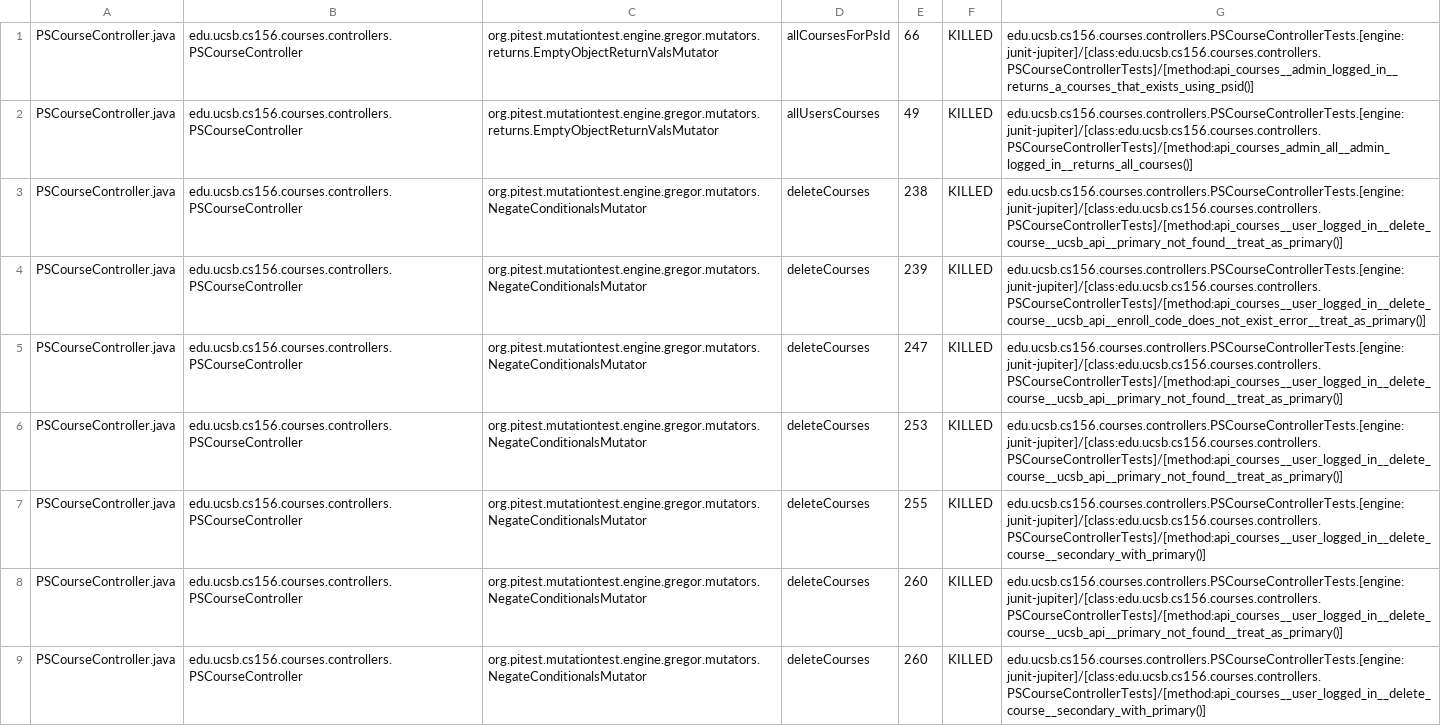
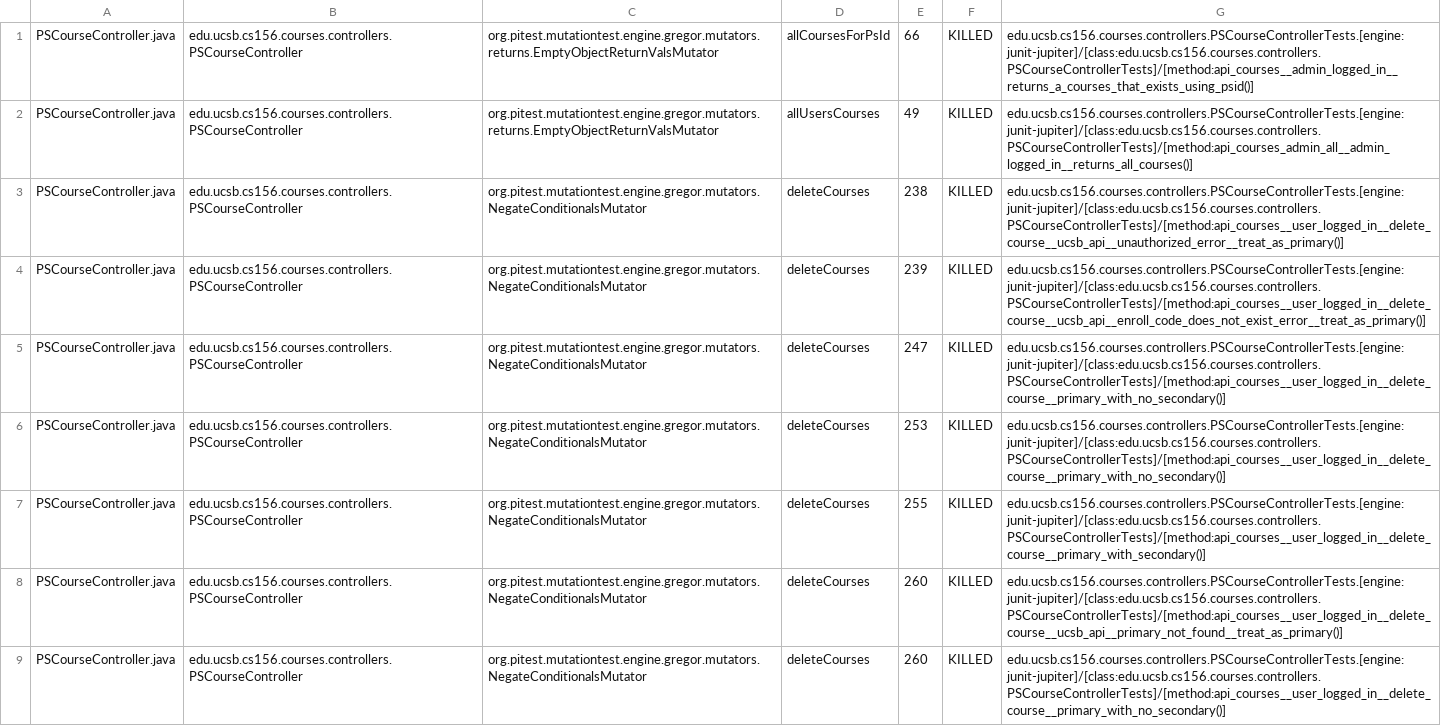
Before and after one commit to ucsb-cs156-s26/proj-courses-s26-01, a CSV file: prs/30/pitest/mutations.csv, drawn as a sheet; only a part is shown; the diff covers the shown part only.

Commit message:
Deploying to gh-pages from @ ucsb-cs156-s26/proj-courses-s26-01@1f2f2847e434bc9ccd6cc19aba784b13753b5350 🚀

```diff
--- a/prs/30/pitest/mutations.csv
+++ b/prs/30/pitest/mutations.csv
@@ -2,8 +2,8 @@ PSCourseController.java,edu.ucsb.cs156.courses.controllers.PSCourseController,or
 PSCourseController.java,edu.ucsb.cs156.courses.controllers.PSCourseController,org.pitest.mutationtest.engine.gregor.mutators.returns.EmptyObjectReturnValsMutator,allUsersCourses,49,KILLED,edu.ucsb.cs156.courses.controllers.PSCourseControllerTests.[engine:junit-jupiter]/[class:edu.ucsb.cs156.courses.controllers.PSCourseControllerTests]/[method:api_courses_admin_all__admin_logged_in__returns_all_courses()]
-PSCourseController.java,edu.ucsb.cs156.courses.controllers.PSCourseController,org.pitest.mutationtest.engine.gregor.mutators.NegateConditionalsMutator,deleteCourses,238,KILLED,edu.ucsb.cs156.courses.controllers.PSCourseControllerTests.[engine:junit-jupiter]/[class:edu.ucsb.cs156.courses.controllers.PSCourseControllerTests]/[method:api_courses__user_logged_in__delete_course__ucsb_api__primary_not_found__treat_as_primary()]
+PSCourseController.java,edu.ucsb.cs156.courses.controllers.PSCourseController,org.pitest.mutationtest.engine.gregor.mutators.NegateConditionalsMutator,deleteCourses,238,KILLED,edu.ucsb.cs156.courses.controllers.PSCourseControllerTests.[engine:junit-jupiter]/[class:edu.ucsb.cs156.courses.controllers.PSCourseControllerTests]/[method:api_courses__user_logged_in__delete_course__ucsb_api__unauthorized_error__treat_as_primary()]
 PSCourseController.java,edu.ucsb.cs156.courses.controllers.PSCourseController,org.pitest.mutationtest.engine.gregor.mutators.NegateConditionalsMutator,deleteCourses,239,KILLED,edu.ucsb.cs156.courses.controllers.PSCourseControllerTests.[engine:junit-jupiter]/[class:edu.ucsb.cs156.courses.controllers.PSCourseControllerTests]/[method:api_courses__user_logged_in__delete_course__ucsb_api__enroll_code_does_not_exist_error__treat_as_primary()]
-PSCourseController.java,edu.ucsb.cs156.courses.controllers.PSCourseController,org.pitest.mutationtest.engine.gregor.mutators.NegateConditionalsMutator,deleteCourses,247,KILLED,edu.ucsb.cs156.courses.controllers.PSCourseControllerTests.[engine:junit-jupiter]/[class:edu.ucsb.cs156.courses.controllers.PSCourseControllerTests]/[method:api_courses__user_logged_in__delete_course__ucsb_api__primary_not_found__treat_as_primary()]
-PSCourseController.java,edu.ucsb.cs156.courses.controllers.PSCourseController,org.pitest.mutationtest.engine.gregor.mutators.NegateConditionalsMutator,deleteCourses,253,KILLED,edu.ucsb.cs156.courses.controllers.PSCourseControllerTests.[engine:junit-jupiter]/[class:edu.ucsb.cs156.courses.controllers.PSCourseControllerTests]/[method:api_courses__user_logged_in__delete_course__ucsb_api__primary_not_found__treat_as_primary()]
-PSCourseController.java,edu.ucsb.cs156.courses.controllers.PSCourseController,org.pitest.mutationtest.engine.gregor.mutators.NegateConditionalsMutator,deleteCourses,255,KILLED,edu.ucsb.cs156.courses.controllers.PSCourseControllerTests.[engine:junit-jupiter]/[class:edu.ucsb.cs156.courses.controllers.PSCourseControllerTests]/[method:api_courses__user_logged_in__delete_course__secondary_with_primary()]
+PSCourseController.java,edu.ucsb.cs156.courses.controllers.PSCourseController,org.pitest.mutationtest.engine.gregor.mutators.NegateConditionalsMutator,deleteCourses,247,KILLED,edu.ucsb.cs156.courses.controllers.PSCourseControllerTests.[engine:junit-jupiter]/[class:edu.ucsb.cs156.courses.controllers.PSCourseControllerTests]/[method:api_courses__user_logged_in__delete_course__primary_with_no_secondary()]
+PSCourseController.java,edu.ucsb.cs156.courses.controllers.PSCourseController,org.pitest.mutationtest.engine.gregor.mutators.NegateConditionalsMutator,deleteCourses,253,KILLED,edu.ucsb.cs156.courses.controllers.PSCourseControllerTests.[engine:junit-jupiter]/[class:edu.ucsb.cs156.courses.controllers.PSCourseControllerTests]/[method:api_courses__user_logged_in__delete_course__primary_with_no_secondary()]
+PSCourseController.java,edu.ucsb.cs156.courses.controllers.PSCourseController,org.pitest.mutationtest.engine.gregor.mutators.NegateConditionalsMutator,deleteCourses,255,KILLED,edu.ucsb.cs156.courses.controllers.PSCourseControllerTests.[engine:junit-jupiter]/[class:edu.ucsb.cs156.courses.controllers.PSCourseControllerTests]/[method:api_courses__user_logged_in__delete_course__primary_with_secondary()]
 PSCourseController.java,edu.ucsb.cs156.courses.controllers.PSCourseController,org.pitest.mutationtest.engine.gregor.mutators.NegateConditionalsMutator,deleteCourses,260,KILLED,edu.ucsb.cs156.courses.controllers.PSCourseControllerTests.[engine:junit-jupiter]/[class:edu.ucsb.cs156.courses.controllers.PSCourseControllerTests]/[method:api_courses__user_logged_in__delete_course__ucsb_api__primary_not_found__treat_as_primary()]
-PSCourseController.java,edu.ucsb.cs156.courses.controllers.PSCourseController,org.pitest.mutationtest.engine.gregor.mutators.NegateConditionalsMutator,deleteCourses,260,KILLED,edu.ucsb.cs156.courses.controllers.PSCourseControllerTests.[engine:junit-jupiter]/[class:edu.ucsb.cs156.courses.controllers.PSCourseControllerTests]/[method:api_courses__user_logged_in__delete_course__secondary_with_primary()]
+PSCourseController.java,edu.ucsb.cs156.courses.controllers.PSCourseController,org.pitest.mutationtest.engine.gregor.mutators.NegateConditionalsMutator,deleteCourses,260,KILLED,edu.ucsb.cs156.courses.controllers.PSCourseControllerTests.[engine:junit-jupiter]/[class:edu.ucsb.cs156.courses.controllers.PSCourseControllerTests]/[method:api_courses__user_logged_in__delete_course__primary_with_no_secondary()]
```
Also changed, not shown: 1 added row, 1 removed row and 53 edited cells elsewhere in this file, 53 other files.
